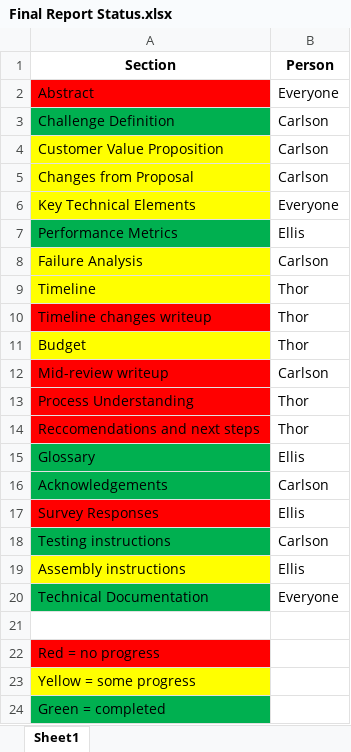
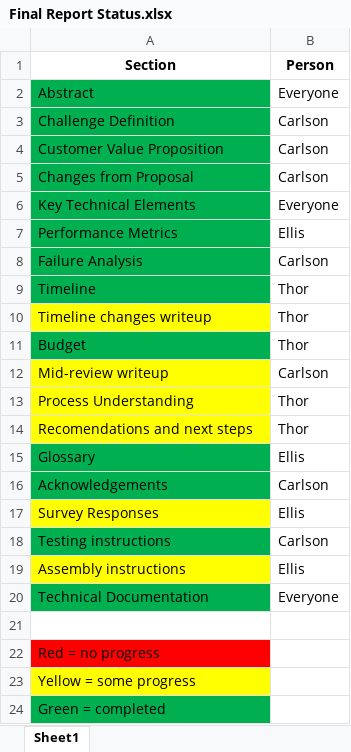
Before and after one commit to snowpuppy/augreality, an Excel workbook: doc/Final Report Status.xlsx, sheet Sheet1, drawn as a sheet; values as stored, in another font and other column widths than the file's, no borders; the diff names each change by its address in the sheet, - before the commit and + after, or states it on an @@ line.

```diff
--- a/doc/Final Report Status.xlsx (sheet Sheet1)
+++ b/doc/Final Report Status.xlsx (sheet Sheet1)
-A2 fill: #FF0000
+A2 fill: #00B050
-A4:A6 fill: #FFFF00
+A4:A6 fill: #00B050
-A8:A9 fill: #FFFF00
+A8:A9 fill: #00B050
-A10 fill: #FF0000
+A10 fill: #FFFF00
-A11 fill: #FFFF00
+A11 fill: #00B050
-A12:A14 fill: #FF0000
+A12:A14 fill: #FFFF00
-A14 (Section): Reccomendations and next steps
+A14 (Section): Recomendations and next steps
-A17 fill: #FF0000
+A17 fill: #FFFF00
```
Also changed, not shown: 1 other file.
